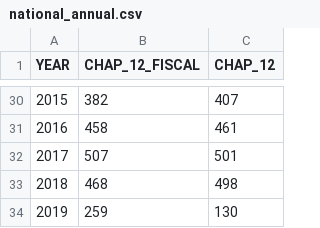
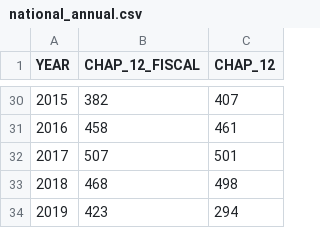
Before and after one commit to rdinter/historical-bankruptcies, a CSV file: 1-tidy/bankruptcy/national_annual.csv, drawn as a sheet; only a part is shown, gaps mark what is left out.

```diff
--- a/1-tidy/bankruptcy/national_annual.csv
+++ b/1-tidy/bankruptcy/national_annual.csv
@@ -33,2 +33,2 @@ YEAR,CHAP_12_FISCAL,CHAP_12
 2018,468,498
-2019,259,130
+2019,423,294
```
Also changed, not shown: 1-tidy/bankruptcy/district_quarterly.csv, 1-tidy/bankruptcy/national_monthly.csv, 10 other files.
